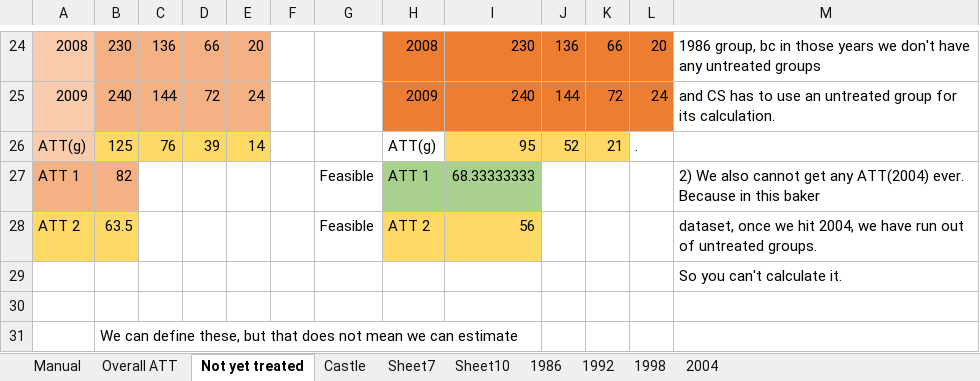
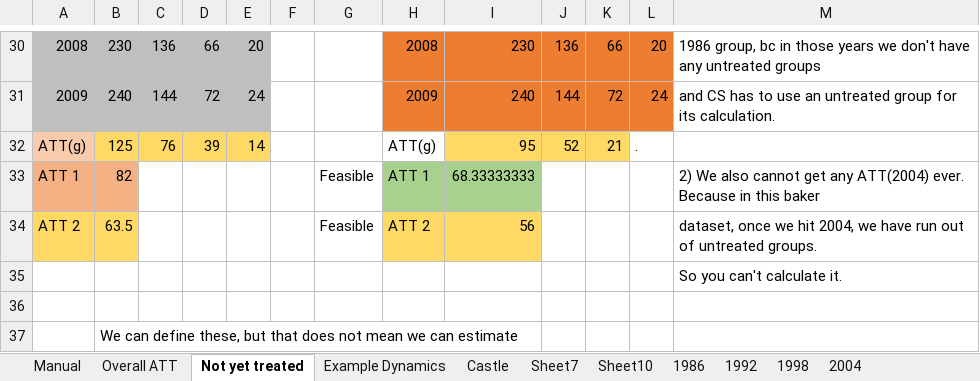
Before and after one commit to Mixtape-Sessions/Difference-in-Differences, an Excel workbook: Code/Coding together/manual_att.xlsx, sheet Not yet treated, drawn as a sheet; only a part is shown, gaps mark what is left out; values as stored, in another font and other column widths than the file's, no borders; addresses are those after the commit; the diff covers the shown part only; the diff names each change by its address in the sheet, - before the commit and + after, or states it on an @@ line.

```diff
--- a/Code/Coding together/manual_att.xlsx (sheet Not yet treated)
+++ b/Code/Coding together/manual_att.xlsx (sheet Not yet treated)
+sheet tab: Example Dynamics
-A30:A31 fill: #F8CBAD
+A30:A31 fill: #BFBFBF
-B30:E31 fill: #F4B183
+B30:E31 fill: #BFBFBF
```
Also changed, not shown: 6 added rows and cell formats elsewhere in this sheet, formulas that keep their value, 26 other files.
